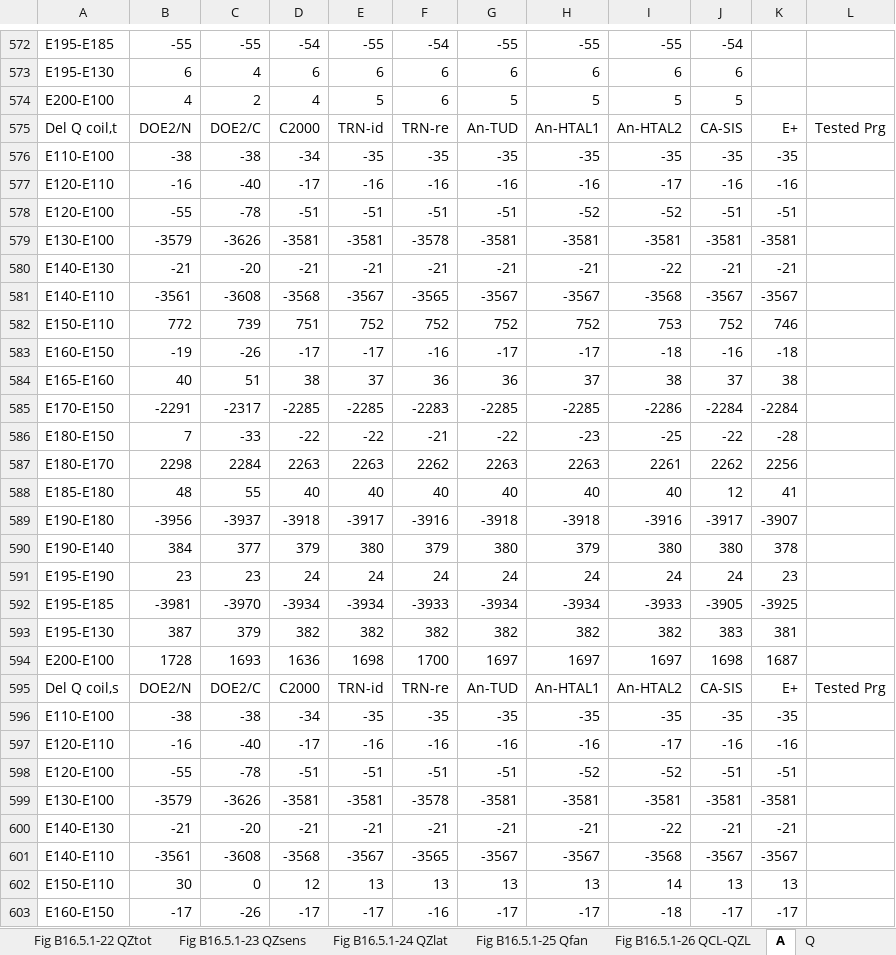
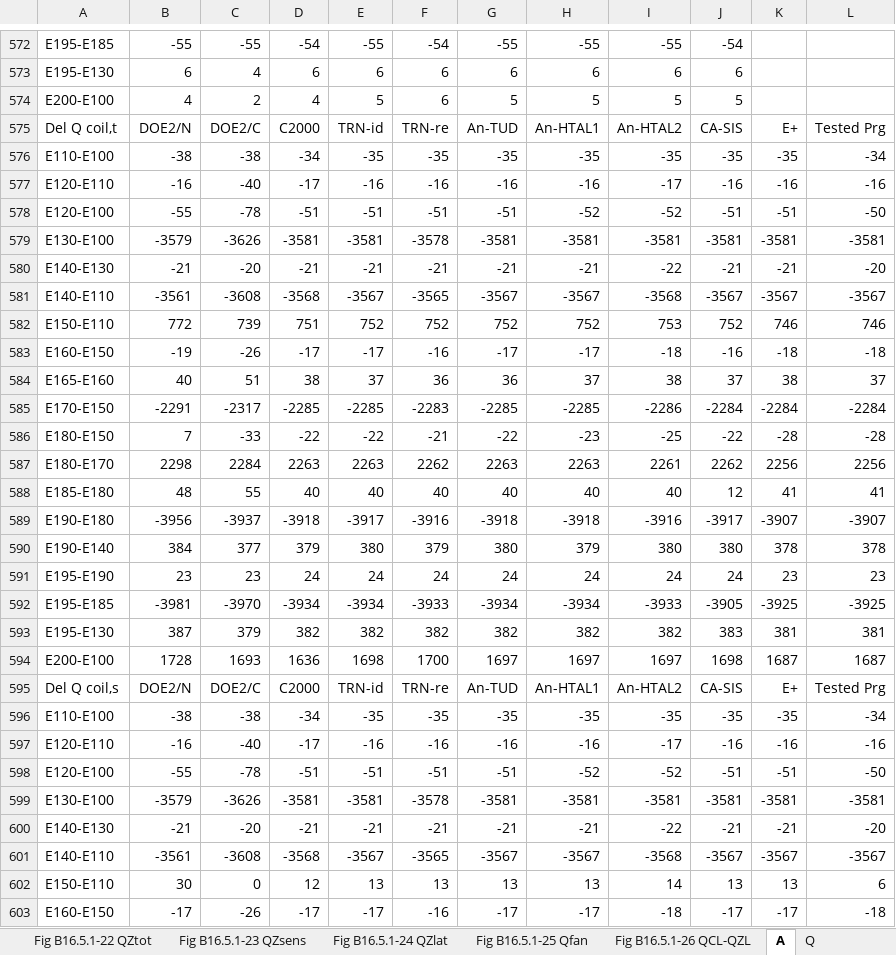
Before and after one commit to NatLabRockies/BESTEST-GSR, an Excel workbook: results/RESULTS5-3A_OS.xlsx, sheet A, drawn as a sheet; only a part is shown, gaps mark what is left out; values as stored, in another font and other column widths than the file's, no borders; the diff covers the shown part only; the diff names each change by its address in the sheet, - before the commit and + after, or states it on an @@ line.

```diff
--- a/results/RESULTS5-3A_OS.xlsx (sheet A)
+++ b/results/RESULTS5-3A_OS.xlsx (sheet A)
-L576: (empty)
+L576: -34
-L577: (empty)
+L577: -16
-L578: (empty)
+L578: -50
-L579: (empty)
+L579: -3581
-L580: (empty)
+L580: -20
-L581: (empty)
+L581: -3567
-L582: (empty)
+L582: 746
-L583: (empty)
+L583: -18
-L584: (empty)
+L584: 37
-L585: (empty)
+L585: -2284
-L586: (empty)
+L586: -28
-L587: (empty)
+L587: 2256
-L588: (empty)
+L588: 41
-L589: (empty)
+L589: -3907
-L590: (empty)
+L590: 378
-L591: (empty)
+L591: 23
-L592: (empty)
+L592: -3925
-L593: (empty)
+L593: 381
-L594: (empty)
+L594: 1687
-L596: (empty)
+L596: -34
-L597: (empty)
+L597: -16
-L598: (empty)
+L598: -50
-L599: (empty)
+L599: -3581
-L600: (empty)
+L600: -20
-L601: (empty)
+L601: -3567
-L602: (empty)
+L602: 6
-L603: (empty)
+L603: -18
```
Also changed, not shown: 367 edited cells elsewhere in this sheet, sheet Q, sheet Data-Delta, sheet Data-Loads, sheet Q-Prt6, sheet Data-TempHum, sheet Q-Prt7, 7 more sheets, charts or pictures, results/RESULTS5-3A.xlsx, results/RESULTS5-4.xlsx, 8 other files.
